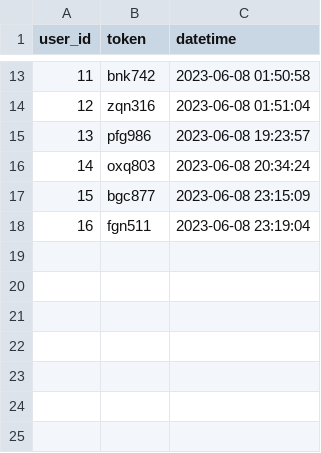
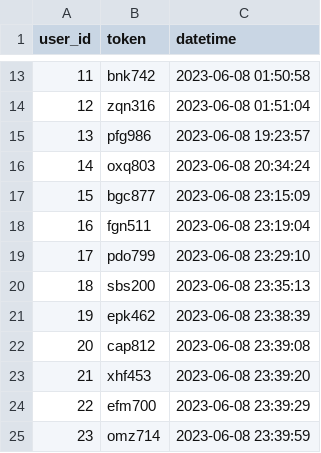
Before and after one commit to ChiuYenHua/vocabulary, a CSV file: tmp/users.csv, drawn as a sheet; only a part is shown, gaps mark what is left out.

```diff
--- a/tmp/users.csv
+++ b/tmp/users.csv
@@ -18 +18,8 @@ user_id,token,datetime
 16,fgn511,2023-06-08 23:19:04
+17,pdo799,2023-06-08 23:29:10
+18,sbs200,2023-06-08 23:35:13
+19,epk462,2023-06-08 23:38:39
+20,cap812,2023-06-08 23:39:08
+21,xhf453,2023-06-08 23:39:20
+22,efm700,2023-06-08 23:39:29
+23,omz714,2023-06-08 23:39:59
```
Also changed, not shown: 2 other files.
